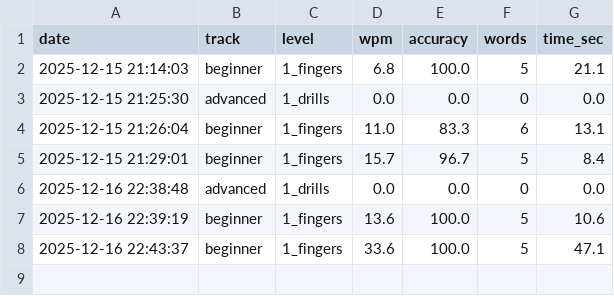
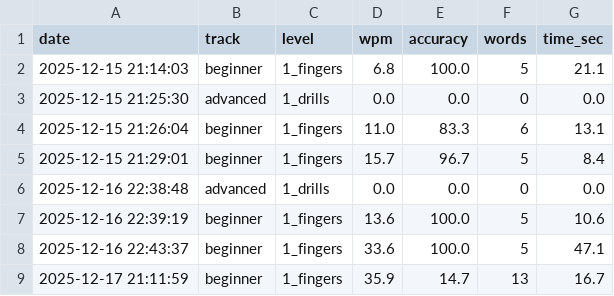
Before and after one commit to Alex305305/typeflow, a CSV file: typing_history.csv, drawn as a sheet.

```diff
--- a/typing_history.csv
+++ b/typing_history.csv
@@ -8 +8,2 @@ date,track,level,wpm,accuracy,words,time_sec
 2025-12-16 22:43:37,beginner,1_fingers,33.6,100.0,5,47.1
+2025-12-17 21:11:59,beginner,1_fingers,35.9,14.7,13,16.7
```
